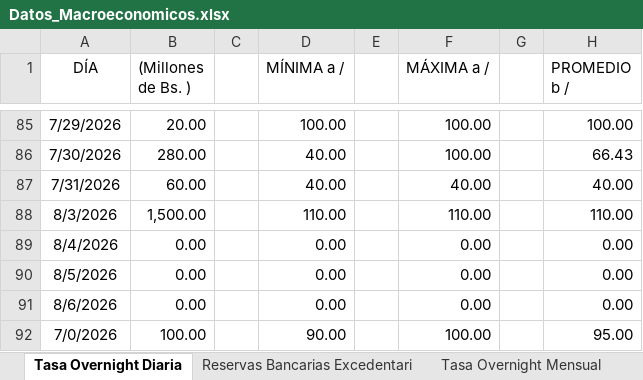
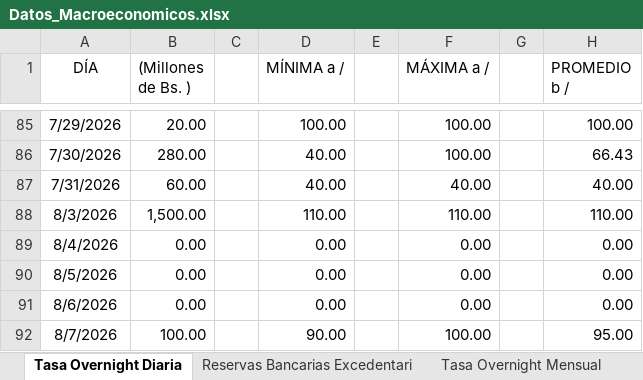
Before and after one commit to bfauairmonitor/Monitor-Nacional, an Excel workbook: Datos_Macroeconomicos.xlsx, sheet Tasa Overnight Diaria, drawn as a sheet; only a part is shown, gaps mark what is left out; values as stored, in another font and other column widths than the file's, no borders; the diff names each change by its address in the sheet, - before the commit and + after, or states it on an @@ line.

Commit message:
Add files via upload

```diff
--- a/Datos_Macroeconomicos.xlsx (sheet Tasa Overnight Diaria)
+++ b/Datos_Macroeconomicos.xlsx (sheet Tasa Overnight Diaria)
-A92 (DÍA): 7/0/2026
+A92 (DÍA): 8/7/2026
```
